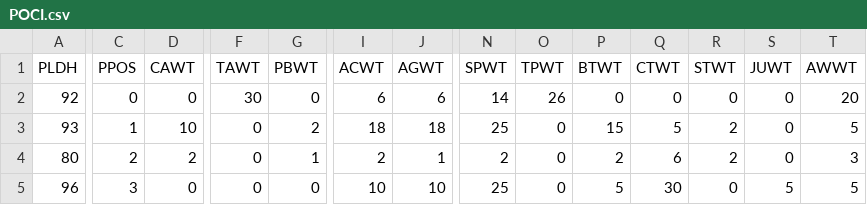
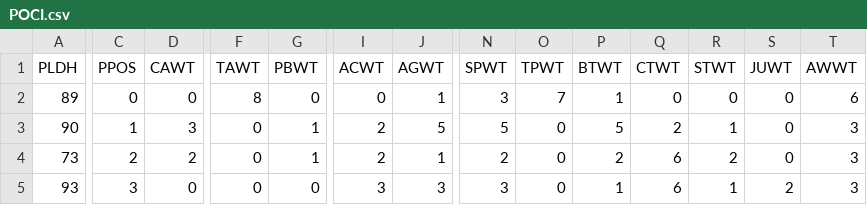
Before and after one commit to antdroidx/NCAA-DB-Editor, a CSV file: NCAA_XDBE/Resources/POCI.csv, drawn as a sheet; only a part is shown, gaps mark what is left out; the diff covers the shown part only; the diff names each change by its address in the sheet, - before the commit and + after, or states it on an @@ line.

```diff
--- a/NCAA_XDBE/Resources/POCI.csv
+++ b/NCAA_XDBE/Resources/POCI.csv
-A2 (PLDH): 92
+A2 (PLDH): 89
-F2 (TAWT): 30
+F2 (TAWT): 8
-I2 (ACWT): 6
+I2 (ACWT): 0
-J2 (AGWT): 6
+J2 (AGWT): 1
-N2 (SPWT): 14
+N2 (SPWT): 3
-O2 (TPWT): 26
+O2 (TPWT): 7
-P2 (BTWT): 0
+P2 (BTWT): 1
-T2 (AWWT): 20
+T2 (AWWT): 6
-A3 (PLDH): 93
+A3 (PLDH): 90
-D3 (CAWT): 10
+D3 (CAWT): 3
-G3 (PBWT): 2
+G3 (PBWT): 1
-I3 (ACWT): 18
+I3 (ACWT): 2
-J3 (AGWT): 18
+J3 (AGWT): 5
-N3 (SPWT): 25
+N3 (SPWT): 5
-P3 (BTWT): 15
+P3 (BTWT): 5
-Q3 (CTWT): 5
+Q3 (CTWT): 2
-R3 (STWT): 2
+R3 (STWT): 1
-T3 (AWWT): 5
+T3 (AWWT): 3
-A4 (PLDH): 80
+A4 (PLDH): 73
-A5 (PLDH): 96
+A5 (PLDH): 93
-I5 (ACWT): 10
+I5 (ACWT): 3
-J5 (AGWT): 10
+J5 (AGWT): 3
-N5 (SPWT): 25
+N5 (SPWT): 3
-P5 (BTWT): 5
+P5 (BTWT): 1
-Q5 (CTWT): 30
+Q5 (CTWT): 6
-R5 (STWT): 0
+R5 (STWT): 1
-S5 (JUWT): 5
+S5 (JUWT): 2
-T5 (AWWT): 5
+T5 (AWWT): 3
```
Also changed, not shown: 47 edited cells elsewhere in this file, NCAA_XDBE/Resources/RCAT.csv, 42 other files.
